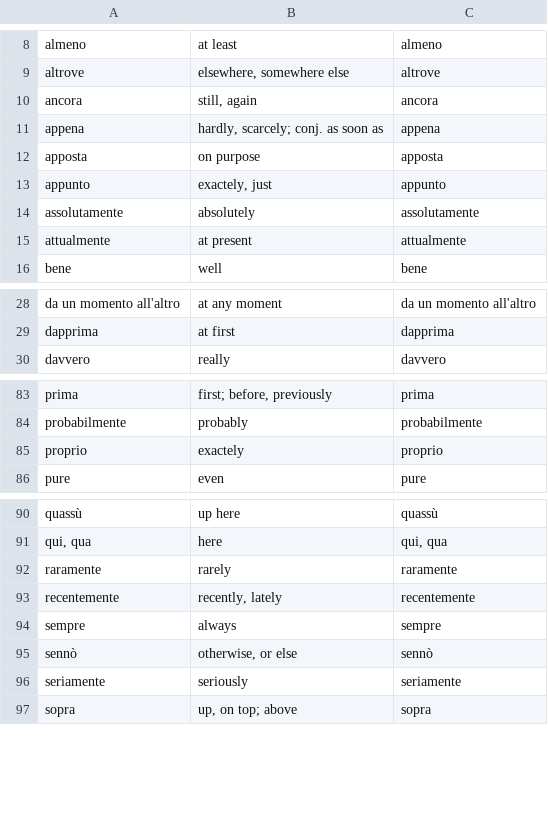
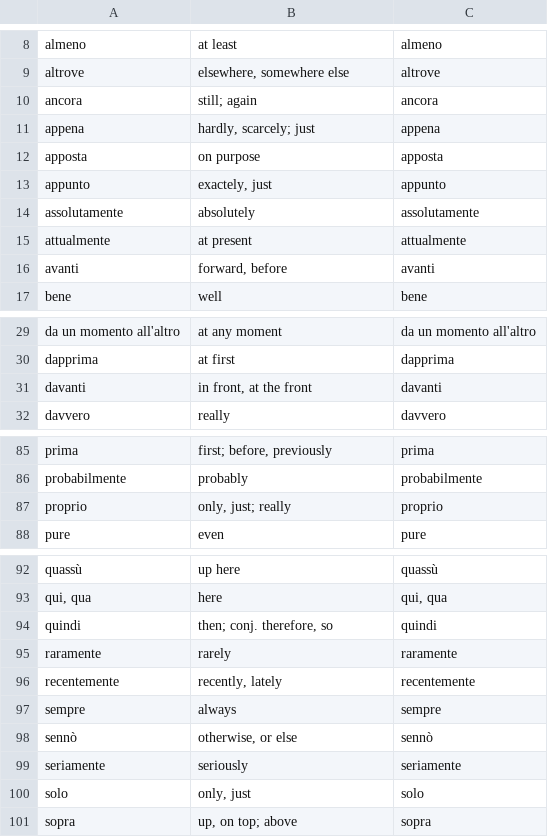
Before and after one commit to devinmiller/italian, a CSV file: flashcards/italian-adverbs-common.csv, drawn as a sheet; only a part is shown, gaps mark what is left out.

```diff
--- a/flashcards/italian-adverbs-common.csv
+++ b/flashcards/italian-adverbs-common.csv
@@ -9,4 +9,4 @@
 "altrove","elsewhere, somewhere else","altrove"
-"ancora","still, again","ancora"
-"appena","hardly, scarcely; conj. as soon as","appena"
+"ancora","still; again","ancora"
+"appena","hardly, scarcely; just","appena"
 "apposta","on purpose","apposta"
@@ -15,2 +15,3 @@
 "attualmente","at present","attualmente"
+"avanti","forward, before","avanti"
 "bene","well","bene"
@@ -29,2 +30,3 @@
 "dapprima","at first","dapprima"
+"davanti","in front, at the front","davanti"
 "davvero","really","davvero"
@@ -84,3 +86,3 @@
 "probabilmente","probably","probabilmente"
-"proprio","exactely","proprio"
+"proprio","only, just; really","proprio"
 "pure","even","pure"
@@ -91,2 +93,3 @@
 "qui, qua","here","qui, qua"
+"quindi","then; conj. therefore, so","quindi"
 "raramente","rarely","raramente"
@@ -96,2 +99,3 @@
 "seriamente","seriously","seriamente"
+"solo","only, just","solo"
 "sopra","up, on top; above","sopra"
```
Also changed, not shown: flashcards/italian-books.csv, flashcards/italian-phrases.csv, 2 other files.
